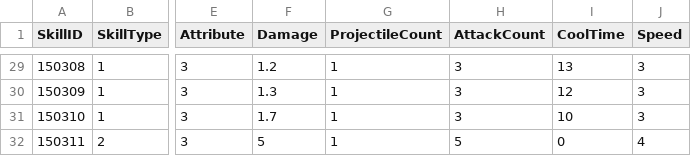
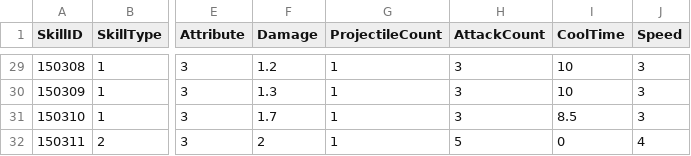
Before and after one commit to jigyu12/Unity_Team_Project-Animal_Breakout, a CSV file: Assets/Resources/Tables/AttackSkill_Table.csv, drawn as a sheet; only a part is shown, gaps mark what is left out; the diff covers the shown part only; the diff names each change by its address in the sheet, - before the commit and + after, or states it on an @@ line.

```diff
--- a/Assets/Resources/Tables/AttackSkill_Table.csv
+++ b/Assets/Resources/Tables/AttackSkill_Table.csv
-I29 (CoolTime): 13
+I29 (CoolTime): 10
-I30 (CoolTime): 12
+I30 (CoolTime): 10
-I31 (CoolTime): 10
+I31 (CoolTime): 8.5
-F32 (Damage): 5
+F32 (Damage): 2
```
Also changed, not shown: 24 edited cells elsewhere in this file, 30 other files.
